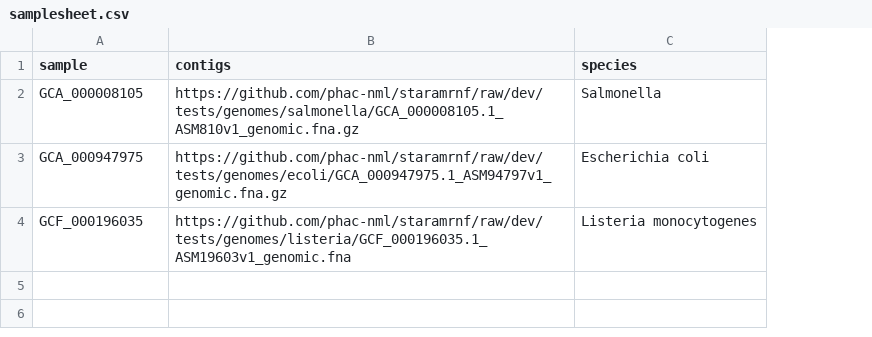
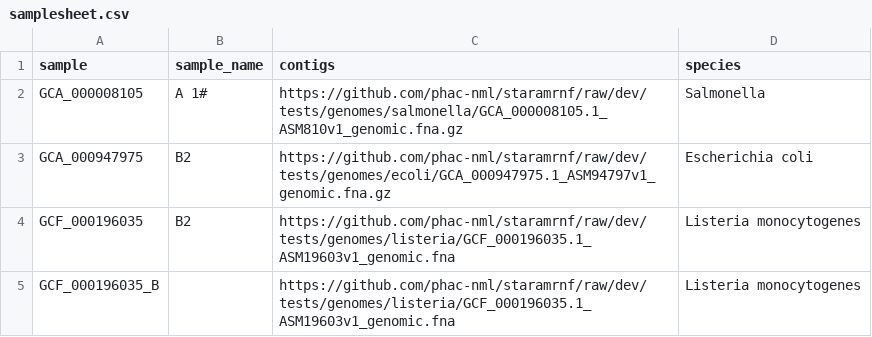
Before and after one commit to emarinier/nf-core-staramr, a CSV file: assets/samplesheet.csv, drawn as a sheet; the diff names each change by its address in the sheet, - before the commit and + after, or states it on an @@ line.

Commit message:
Changed input samplesheet to include sample_name column

```diff
--- a/assets/samplesheet.csv
+++ b/assets/samplesheet.csv
+column B (sample_name), rows 2-4: A 1# | B2 | B2
+row 5: GCF_000196035_B |  | https://github.com/phac-nml/staramrnf/raw/dev/tests/genomes/listeria/GCF_000196035.1_ASM19603v1_genomic.fna | Listeria monocytogenes
```
Also changed, not shown: 16 other files.
